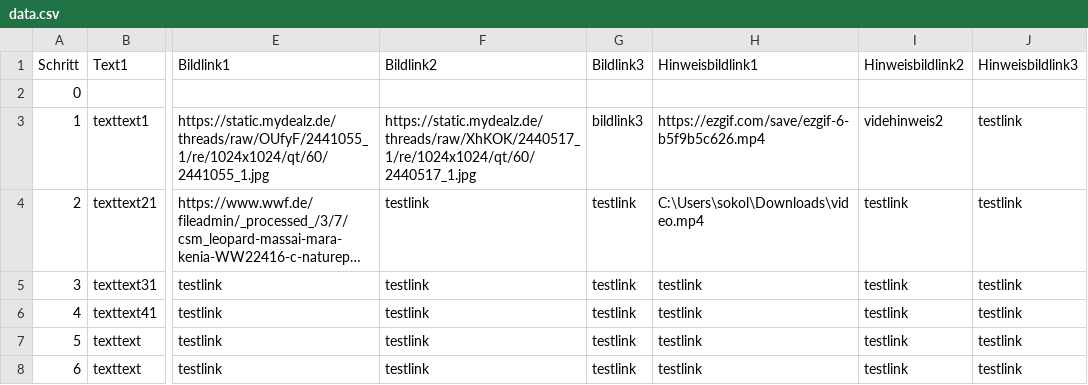
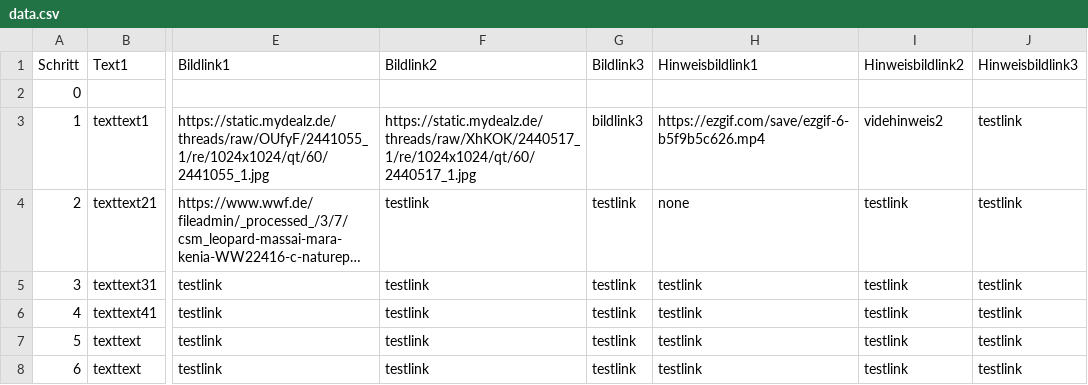
Before and after one commit to nebesser/CSV_Rep, a CSV file: data.csv, drawn as a sheet; only a part is shown, gaps mark what is left out; long unchanged cells end in …; the diff names each change by its address in the sheet, - before the commit and + after, or states it on an @@ line.

Commit message:
Update data.csv

```diff
--- a/data.csv
+++ b/data.csv
-H4 (Hinweisbildlink1): C:\Users\sokol\Downloads\video.mp4
+H4 (Hinweisbildlink1): none
```
